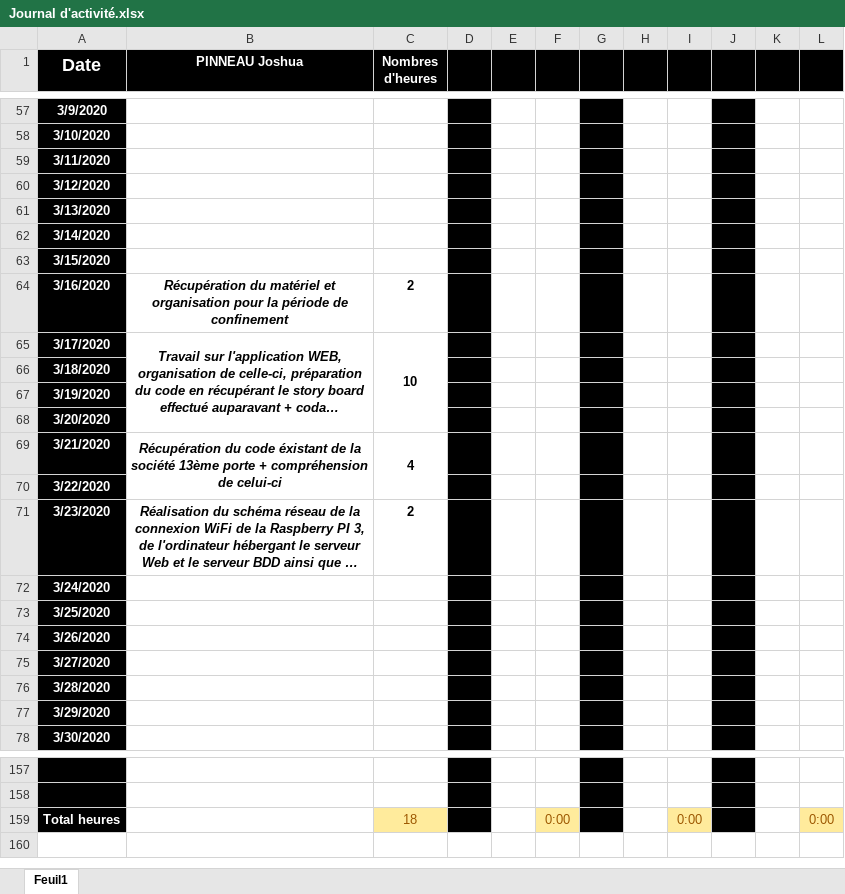
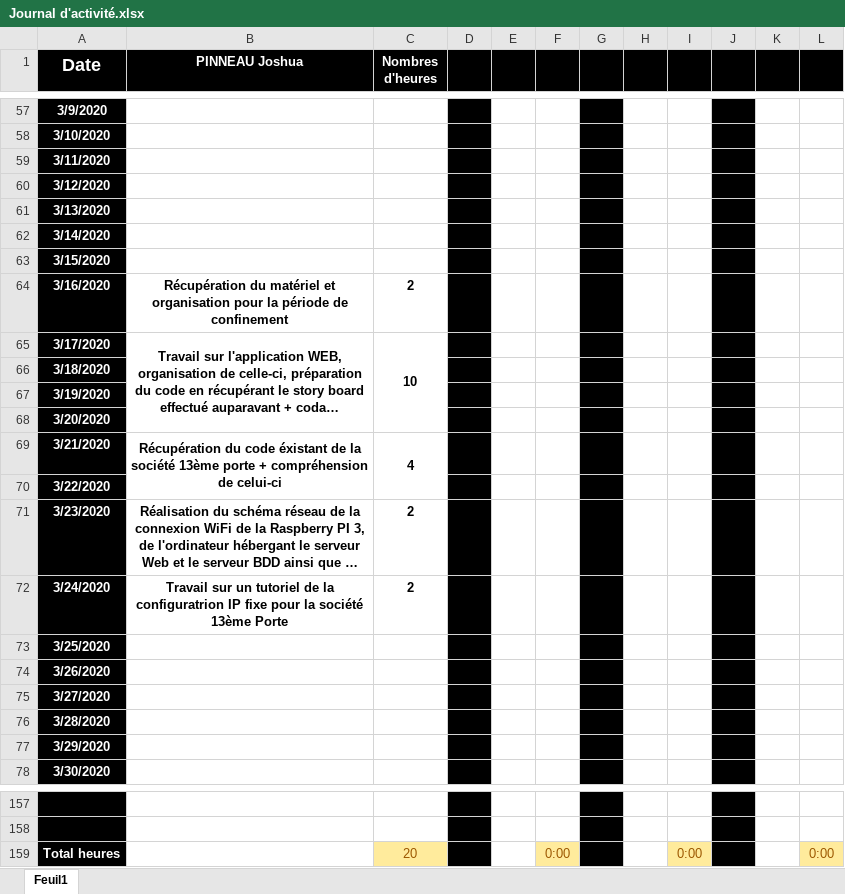
Before and after one commit to corentin-breny/Systeme_Escape_Game_13emePorte, an Excel workbook: Journal d'activité/Journal d'activité.xlsx, sheet Feuil1, drawn as a sheet; only a part is shown, gaps mark what is left out; long unchanged cells end in …; values as stored, in another font and other column widths than the file's, no borders; the diff names each change by its address in the sheet, - before the commit and + after, or states it on an @@ line.

Commit message:
Journal d'activité mis à jour

```diff
--- a/Journal d'activité/Journal d'activité.xlsx (sheet Feuil1)
+++ b/Journal d'activité/Journal d'activité.xlsx (sheet Feuil1)
-B64:B65 italic: on
+B64:B65 italic: off
-B69 italic: on
+B69 italic: off
-B71 italic: on
+B71 italic: off
-B72 (PINNEAU Joshua): (empty)
+B72 (PINNEAU Joshua): Travail sur un tutoriel de la configuratrion IP fixe pour la société 13ème Porte
-C72 (Nombres d'heures): (empty)
+C72 (Nombres d'heures): 2
-C159 (Nombres d'heures): 18
+C159 (Nombres d'heures): 20
```
